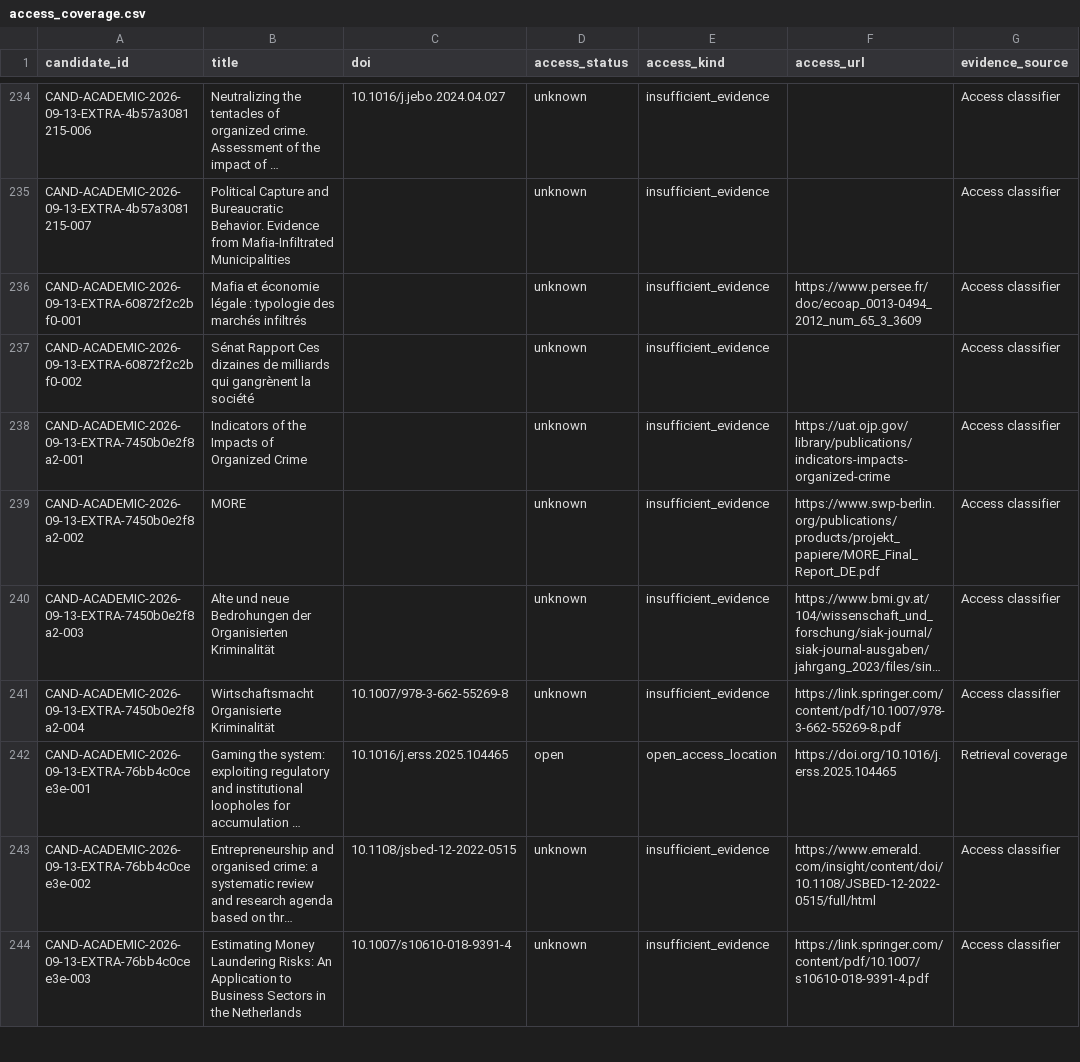
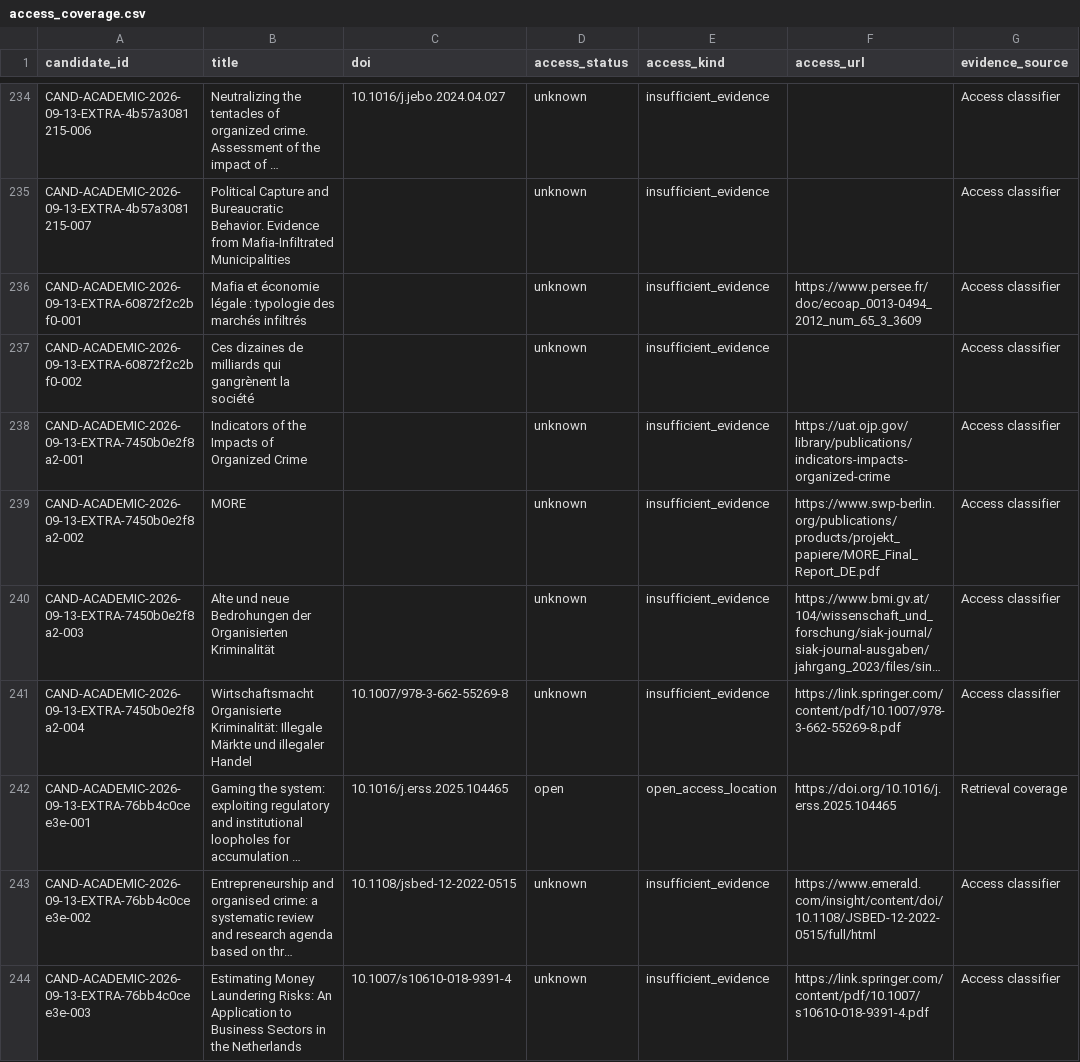
Before and after one commit to colazeta/criminal_infiltration_in_legal_economy_review, a CSV file: data/curation/access_coverage.csv, drawn as a sheet; only a part is shown, gaps mark what is left out; long unchanged cells end in …; the diff names each change by its address in the sheet, - before the commit and + after, or states it on an @@ line.

```diff
--- a/data/curation/access_coverage.csv
+++ b/data/curation/access_coverage.csv
-B237 (title): Sénat Rapport Ces dizaines…
+B237 (title): Ces dizaines…
-B241 (title): Wirtschaftsmacht Organisierte Kriminalität
+B241 (title): Wirtschaftsmacht Organisierte Kriminalität: Illegale Märkte und illegaler Handel
```
